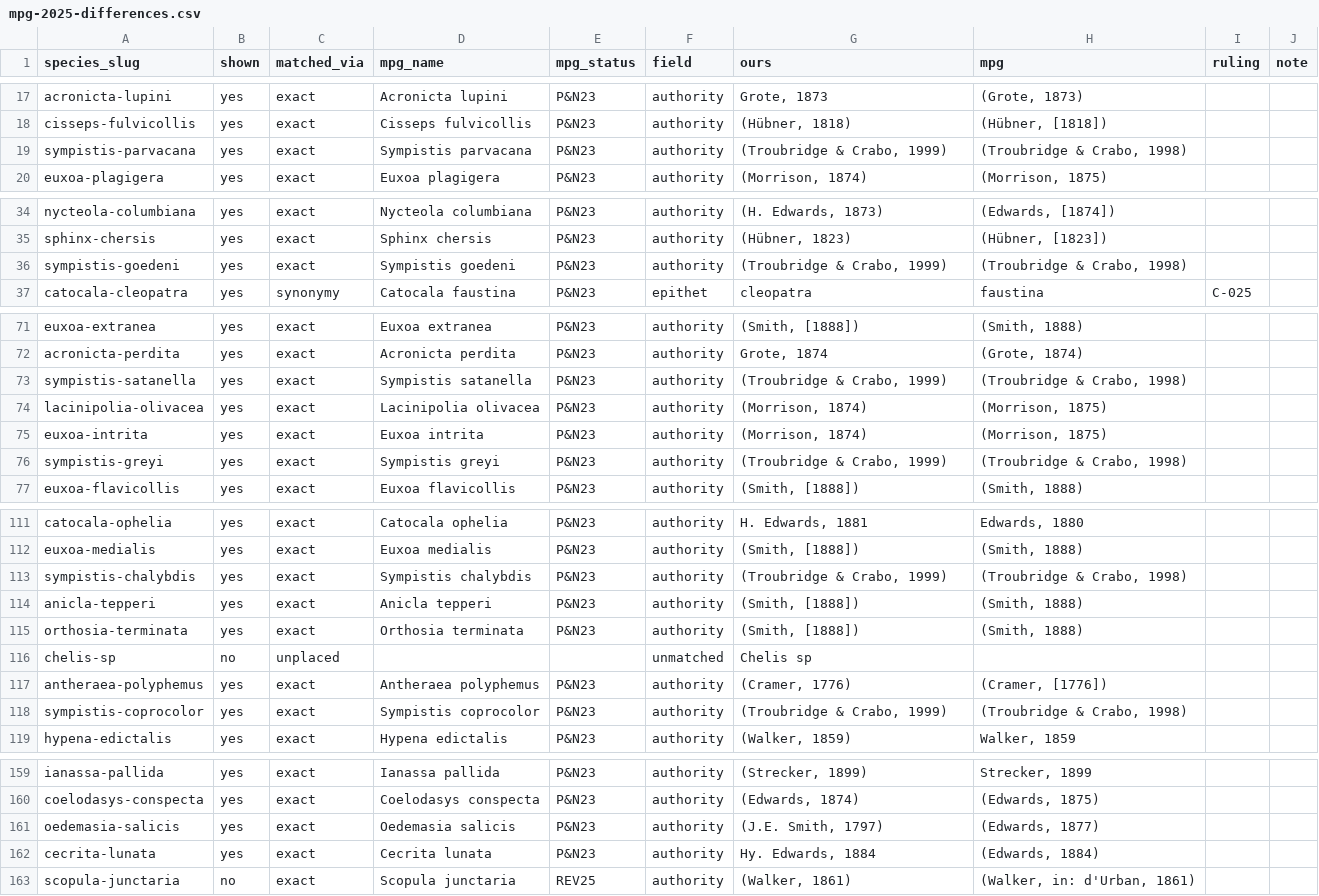
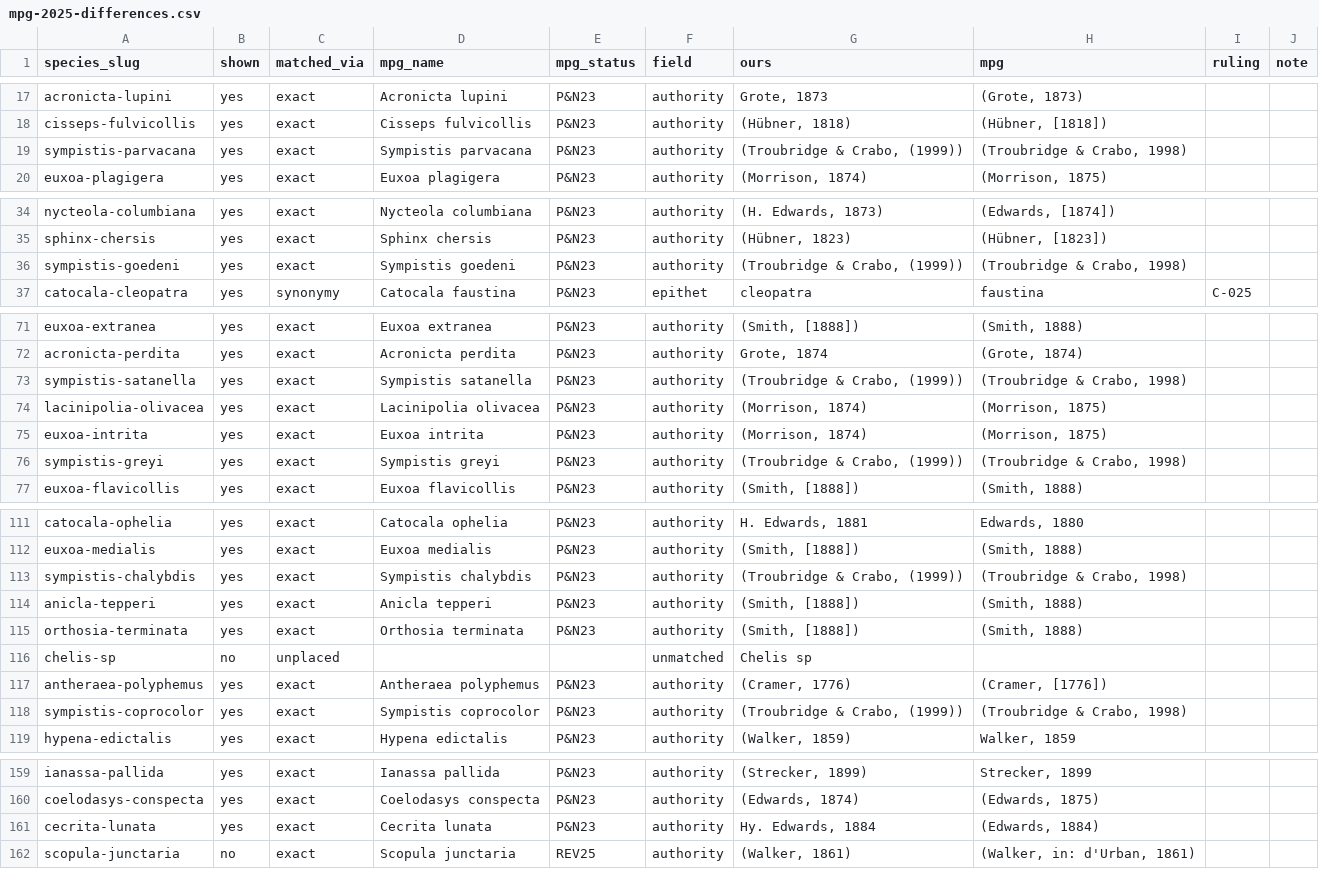
Before and after one commit to pnwinsects/pnwmoths, a CSV file: data/mpg-2025-differences.csv, drawn as a sheet; only a part is shown, gaps mark what is left out; the diff covers the shown part only.

```diff
--- a/data/mpg-2025-differences.csv
+++ b/data/mpg-2025-differences.csv
@@ -18,3 +18,3 @@ acronicta-lupini,yes,exact,Acronicta lupini,P&N23,authority,"Grote, 1873","(Grot
 cisseps-fulvicollis,yes,exact,Cisseps fulvicollis,P&N23,authority,"(Hübner, 1818)","(Hübner, [1818])",,
-sympistis-parvacana,yes,exact,Sympistis parvacana,P&N23,authority,"(Troubridge & Crabo, 1999)","(Troubridge & Crabo, 1998)",,
+sympistis-parvacana,yes,exact,Sympistis parvacana,P&N23,authority,"(Troubridge & Crabo, (1999))","(Troubridge & Crabo, 1998)",,
 euxoa-plagigera,yes,exact,Euxoa plagigera,P&N23,authority,"(Morrison, 1874)","(Morrison, 1875)",,
@@ -35,3 +35,3 @@ nycteola-columbiana,yes,exact,Nycteola columbiana,P&N23,authority,"(H. Edwards,
 sphinx-chersis,yes,exact,Sphinx chersis,P&N23,authority,"(Hübner, 1823)","(Hübner, [1823])",,
-sympistis-goedeni,yes,exact,Sympistis goedeni,P&N23,authority,"(Troubridge & Crabo, 1999)","(Troubridge & Crabo, 1998)",,
+sympistis-goedeni,yes,exact,Sympistis goedeni,P&N23,authority,"(Troubridge & Crabo, (1999))","(Troubridge & Crabo, 1998)",,
 catocala-cleopatra,yes,synonymy,Catocala faustina,P&N23,epithet,cleopatra,faustina,C-025,
@@ -72,6 +72,6 @@ euxoa-extranea,yes,exact,Euxoa extranea,P&N23,authority,"(Smith, [1888])","(Smit
 acronicta-perdita,yes,exact,Acronicta perdita,P&N23,authority,"Grote, 1874","(Grote, 1874)",,
-sympistis-satanella,yes,exact,Sympistis satanella,P&N23,authority,"(Troubridge & Crabo, 1999)","(Troubridge & Crabo, 1998)",,
+sympistis-satanella,yes,exact,Sympistis satanella,P&N23,authority,"(Troubridge & Crabo, (1999))","(Troubridge & Crabo, 1998)",,
 lacinipolia-olivacea,yes,exact,Lacinipolia olivacea,P&N23,authority,"(Morrison, 1874)","(Morrison, 1875)",,
 euxoa-intrita,yes,exact,Euxoa intrita,P&N23,authority,"(Morrison, 1874)","(Morrison, 1875)",,
-sympistis-greyi,yes,exact,Sympistis greyi,P&N23,authority,"(Troubridge & Crabo, 1999)","(Troubridge & Crabo, 1998)",,
+sympistis-greyi,yes,exact,Sympistis greyi,P&N23,authority,"(Troubridge & Crabo, (1999))","(Troubridge & Crabo, 1998)",,
 euxoa-flavicollis,yes,exact,Euxoa flavicollis,P&N23,authority,"(Smith, [1888])","(Smith, 1888)",,
@@ -112,3 +112,3 @@ catocala-ophelia,yes,exact,Catocala ophelia,P&N23,authority,"H. Edwards, 1881","
 euxoa-medialis,yes,exact,Euxoa medialis,P&N23,authority,"(Smith, [1888])","(Smith, 1888)",,
-sympistis-chalybdis,yes,exact,Sympistis chalybdis,P&N23,authority,"(Troubridge & Crabo, 1999)","(Troubridge & Crabo, 1998)",,
+sympistis-chalybdis,yes,exact,Sympistis chalybdis,P&N23,authority,"(Troubridge & Crabo, (1999))","(Troubridge & Crabo, 1998)",,
 anicla-tepperi,yes,exact,Anicla tepperi,P&N23,authority,"(Smith, [1888])","(Smith, 1888)",,
@@ -117,3 +117,3 @@ chelis-sp,no,unplaced,,,unmatched,Chelis sp,,,
 antheraea-polyphemus,yes,exact,Antheraea polyphemus,P&N23,authority,"(Cramer, 1776)","(Cramer, [1776])",,
-sympistis-coprocolor,yes,exact,Sympistis coprocolor,P&N23,authority,"(Troubridge & Crabo, 1999)","(Troubridge & Crabo, 1998)",,
+sympistis-coprocolor,yes,exact,Sympistis coprocolor,P&N23,authority,"(Troubridge & Crabo, (1999))","(Troubridge & Crabo, 1998)",,
 hypena-edictalis,yes,exact,Hypena edictalis,P&N23,authority,"(Walker, 1859)","Walker, 1859",,
@@ -160,3 +160,2 @@ ianassa-pallida,yes,exact,Ianassa pallida,P&N23,authority,"(Strecker, 1899)","St
 coelodasys-conspecta,yes,exact,Coelodasys conspecta,P&N23,authority,"(Edwards, 1874)","(Edwards, 1875)",,
-oedemasia-salicis,yes,exact,Oedemasia salicis,P&N23,authority,"(J.E. Smith, 1797)","(Edwards, 1877)",,
 cecrita-lunata,yes,exact,Cecrita lunata,P&N23,authority,"Hy. Edwards, 1884","(Edwards, 1884)",,
```
Also changed, not shown: 2 edited cells elsewhere in this file, data/species.csv.
